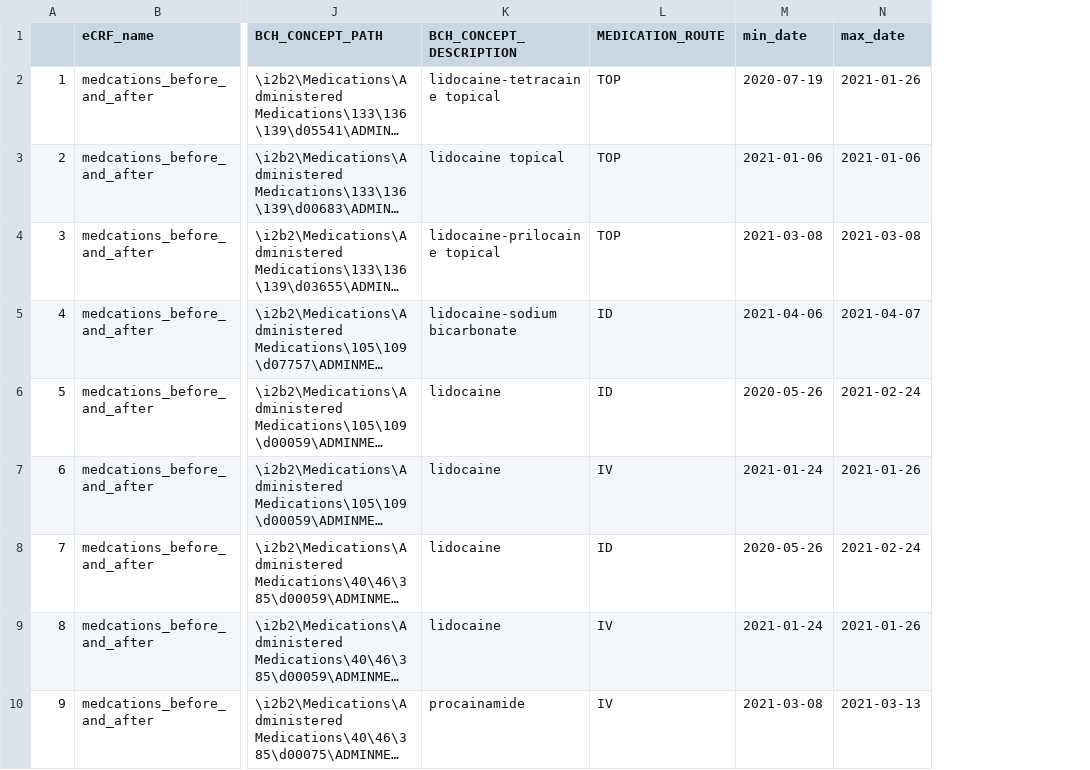
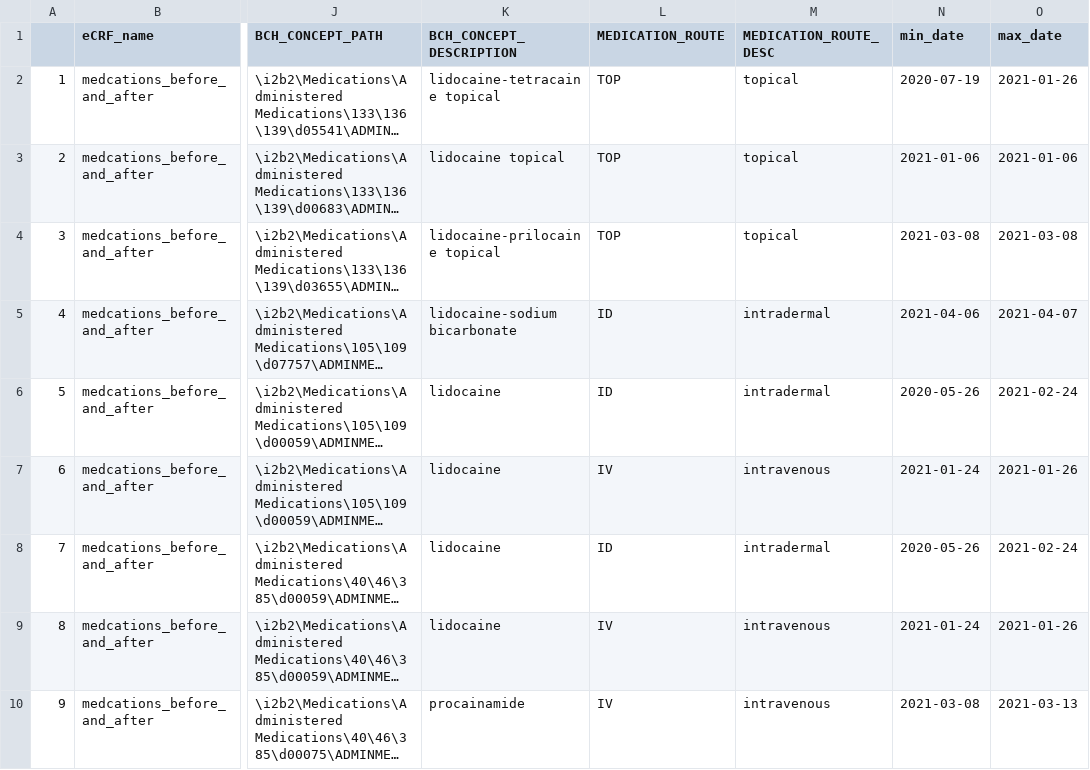
Before and after one commit to hms-dbmi/music-ecrf-harmonization, a CSV file: medications_before_and_after/data/bch_med_concept_summary_with_concept_paths.csv, drawn as a sheet; only a part is shown, gaps mark what is left out; long unchanged cells end in …; the diff names each change by its address in the sheet, - before the commit and + after, or states it on an @@ line.

Commit message:
Add medication route descriptions

```diff
--- a/medications_before_and_after/data/bch_med_concept_summary_with_concept_paths.csv
+++ b/medications_before_and_after/data/bch_med_concept_summary_with_concept_paths.csv
+column M (MEDICATION_ROUTE_DESC), rows 2-10: topical | topical | topical | intradermal | intradermal | intravenous | intradermal | intravenous | intravenous
```
Also changed, not shown: medications_before_and_after/data/bch_med_concept_summary_toReview.csv, medications_before_and_after/data/ecrf_med_concept_summary_toReview.csv, 2 other files.
